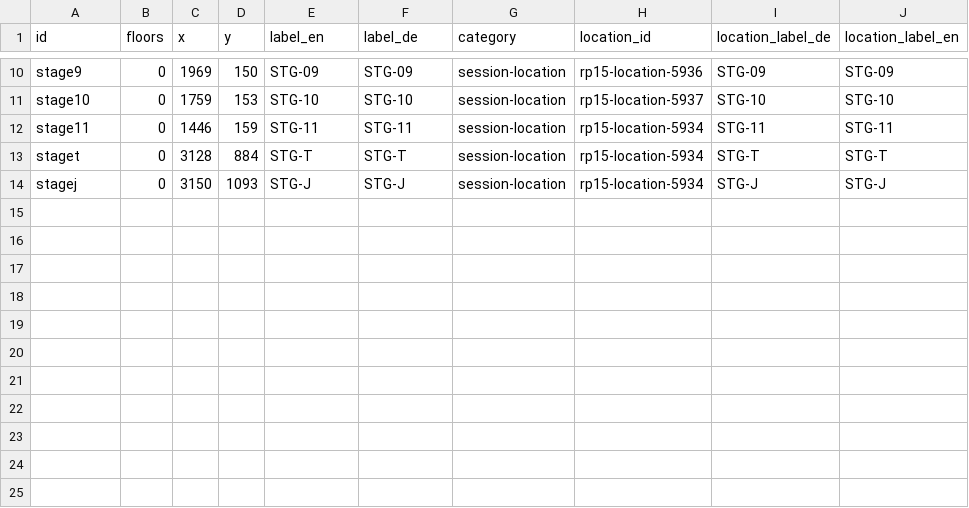
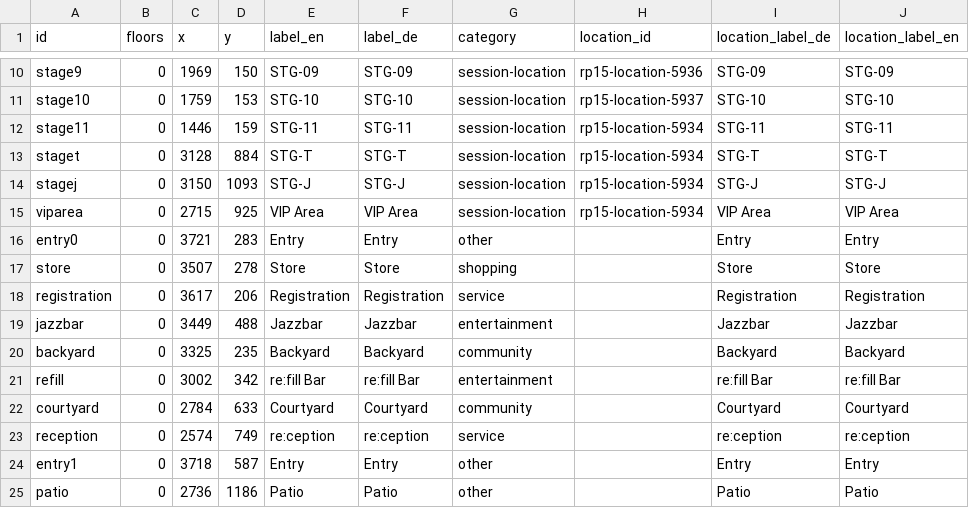
Before and after one commit to opendatacity/re-data, a CSV file: scraper/rp15/pois.csv, drawn as a sheet; only a part is shown, gaps mark what is left out.

Commit message:
more pois

```diff
--- a/scraper/rp15/pois.csv
+++ b/scraper/rp15/pois.csv
@@ -14 +14,12 @@ staget;0;3128;884;STG-T;STG-T;session-location;rp15-location-5934;STG-T;STG-T
 stagej;0;3150;1093;STG-J;STG-J;session-location;rp15-location-5934;STG-J;STG-J
+viparea;0;2715;925;VIP Area;VIP Area;session-location;rp15-location-5934;VIP Area;VIP Area
+entry0;0;3721;283;Entry;Entry;other;;Entry;Entry
+store;0;3507;278;Store;Store;shopping;;Store;Store
+registration;0;3617;206;Registration;Registration;service;;Registration;Registration
+jazzbar;0;3449;488;Jazzbar;Jazzbar;entertainment;;Jazzbar;Jazzbar
+backyard;0;3325;235;Backyard;Backyard;community;;Backyard;Backyard
+refill;0;3002;342;re:fill Bar;re:fill Bar;entertainment;;re:fill Bar;re:fill Bar
+courtyard;0;2784;633;Courtyard;Courtyard;community;;Courtyard;Courtyard
+reception;0;2574;749;re:ception;re:ception;service;;re:ception;re:ception
+entry1;0;3718;587;Entry;Entry;other;;Entry;Entry
+patio;0;2736;1186;Patio;Patio;other;;Patio;Patio
```
